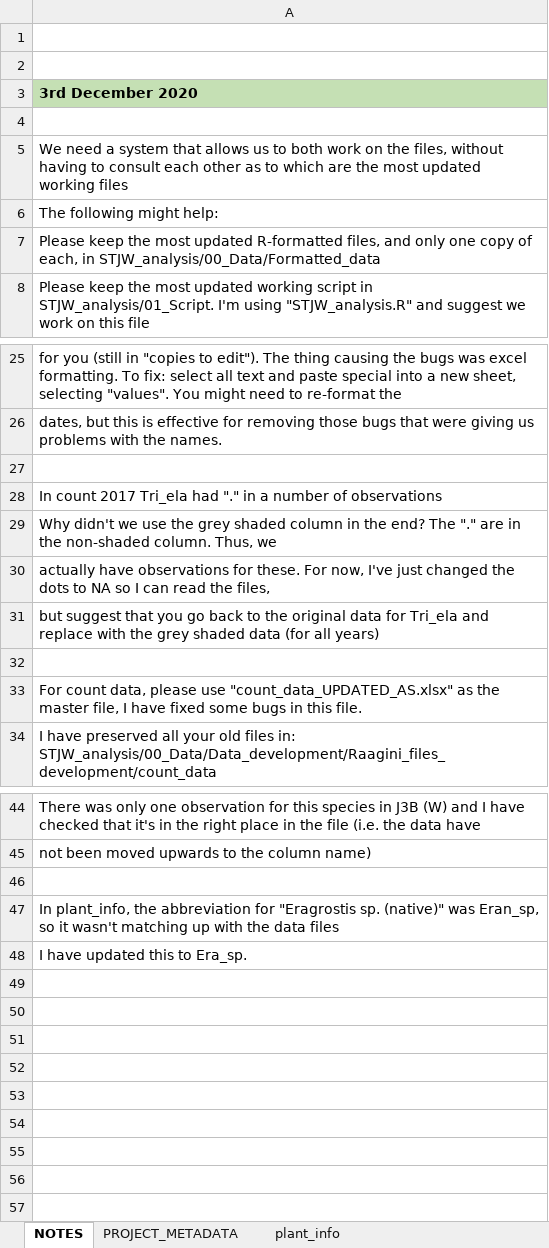
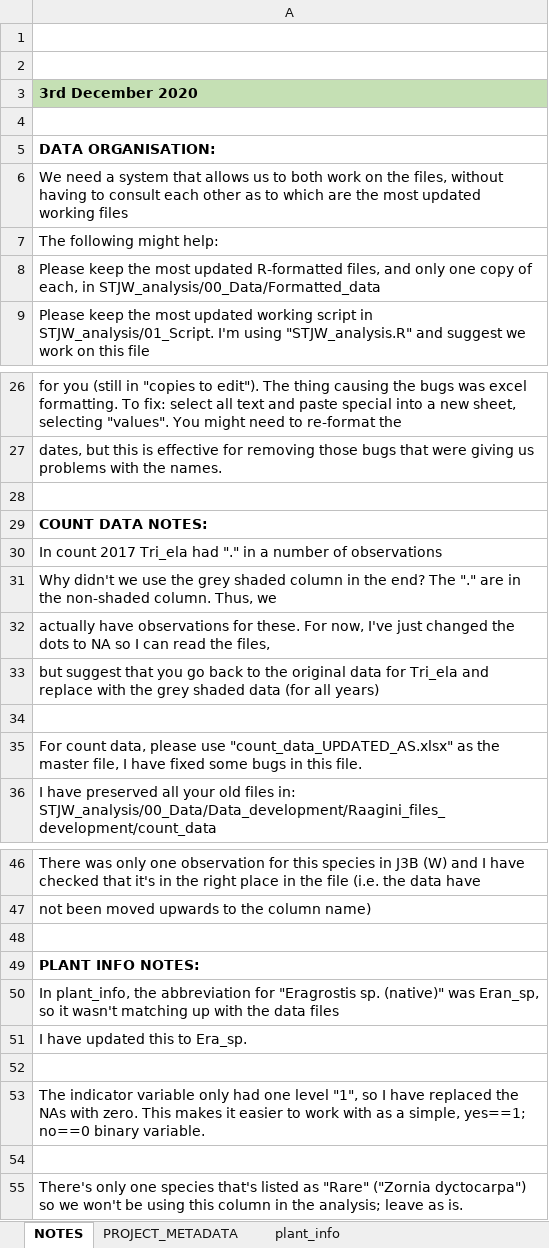
Before and after one commit to annabellisa/STJW_analysis, an Excel workbook: 00_Data/Master_files/plant_info_MASTER.xlsx, sheet NOTES, drawn as a sheet; only a part is shown, gaps mark what is left out; values as stored, in another font and other column widths than the file's, no borders; the diff names each change by its address in the sheet, - before the commit and + after, or states it on an @@ line.

Commit message:
prepared species richness and shannon's data for analysis

```diff
--- a/00_Data/Master_files/plant_info_MASTER.xlsx (sheet NOTES)
+++ b/00_Data/Master_files/plant_info_MASTER.xlsx (sheet NOTES)
+row 5: DATA ORGANISATION:
+row 29: COUNT DATA NOTES:
+row 49: PLANT INFO NOTES:
+row 52: (empty)
+row 53: The indicator variable only had one level "1", so I have replaced the NAs with zero. This makes it easier to work with as a simple, yes==1; no==0 binary variable.
+row 54: (empty)
+row 55: There's only one species that's listed as "Rare" ("Zornia dyctocarpa") so we won't be using this column in the analysis; leave as is.
```
Also changed, not shown: sheet plant_info, sheet PROJECT_METADATA, 3 other files.
